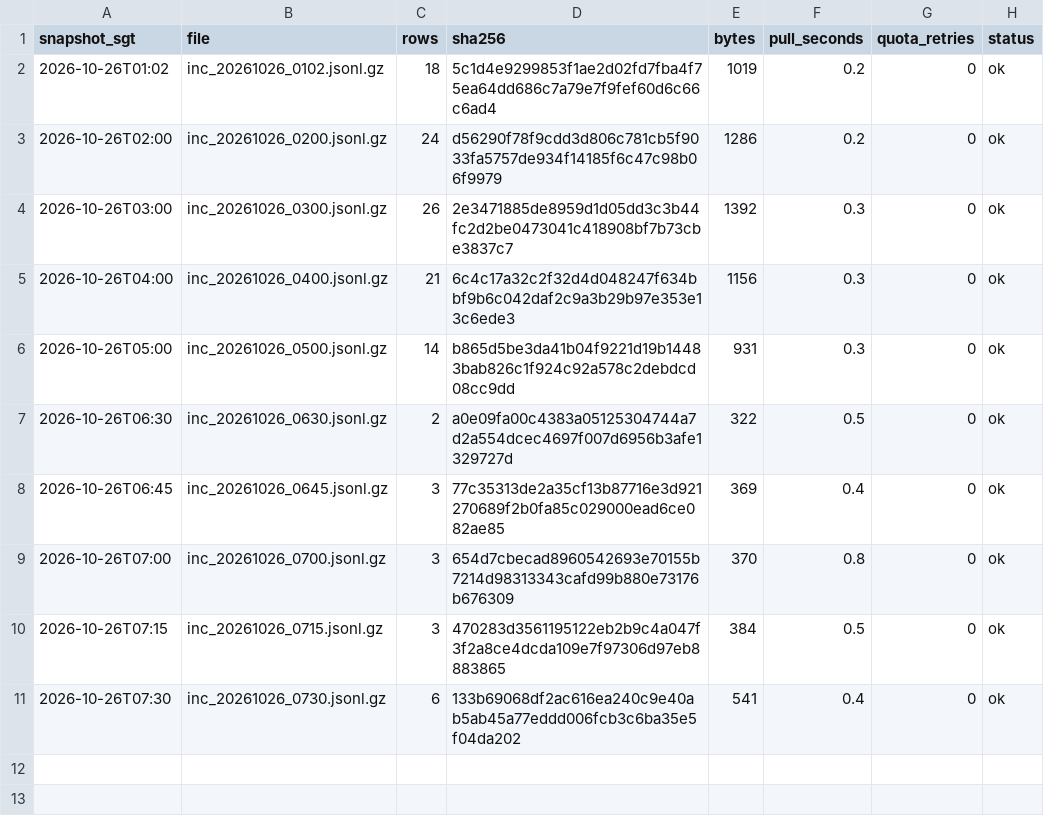
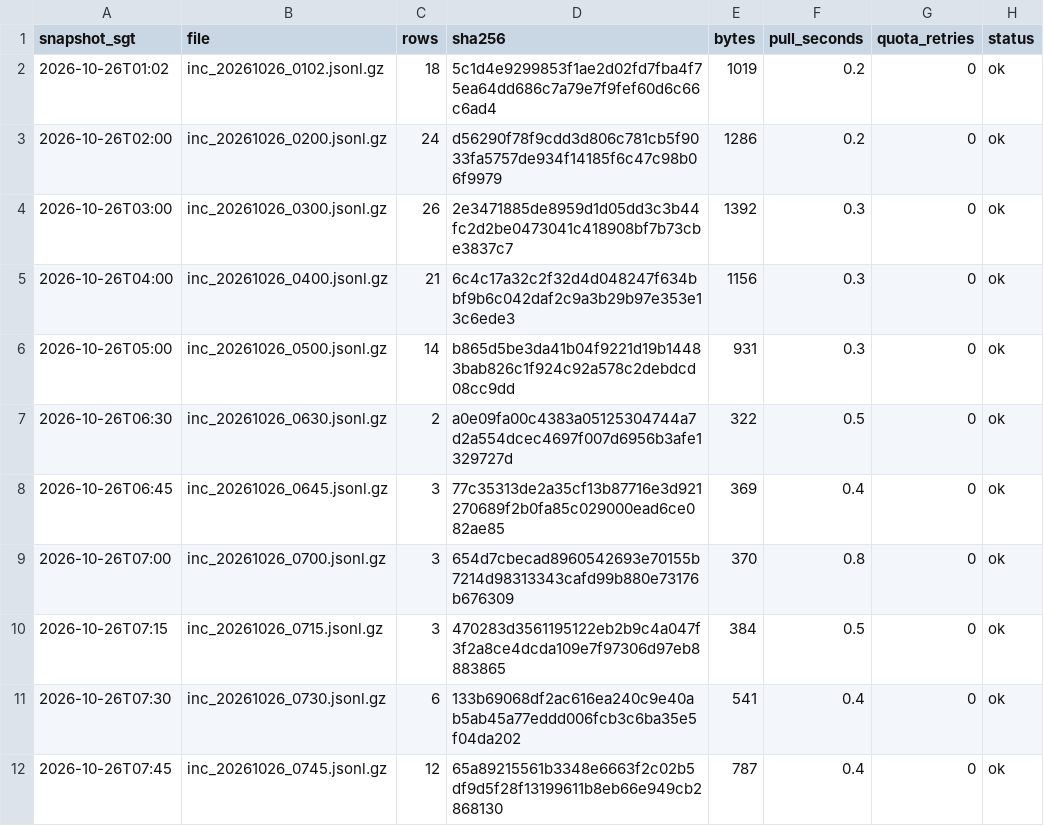
Before and after one commit to LUOaini1213/sg-bus-network-monitor, a CSV file: data/raw/incidents/2026-10-26/manifest.csv, drawn as a sheet.

```diff
--- a/data/raw/incidents/2026-10-26/manifest.csv
+++ b/data/raw/incidents/2026-10-26/manifest.csv
@@ -11 +11,2 @@ snapshot_sgt,file,rows,sha256,bytes,pull_seconds,quota_retries,status
 2026-10-26T07:30,inc_20261026_0730.jsonl.gz,6,133b69068df2ac616ea240c9e40ab5ab45a77eddd006fcb3c6ba35e5f04da202,541,0.4,0,ok
+2026-10-26T07:45,inc_20261026_0745.jsonl.gz,12,65a89215561b3348e6663f2c02b5df9d5f28f13199611b8eb66e949cb2868130,787,0.4,0,ok
```
Also changed, not shown: data/raw/speedbands/2026-10-26/manifest.csv, 2 other files.
